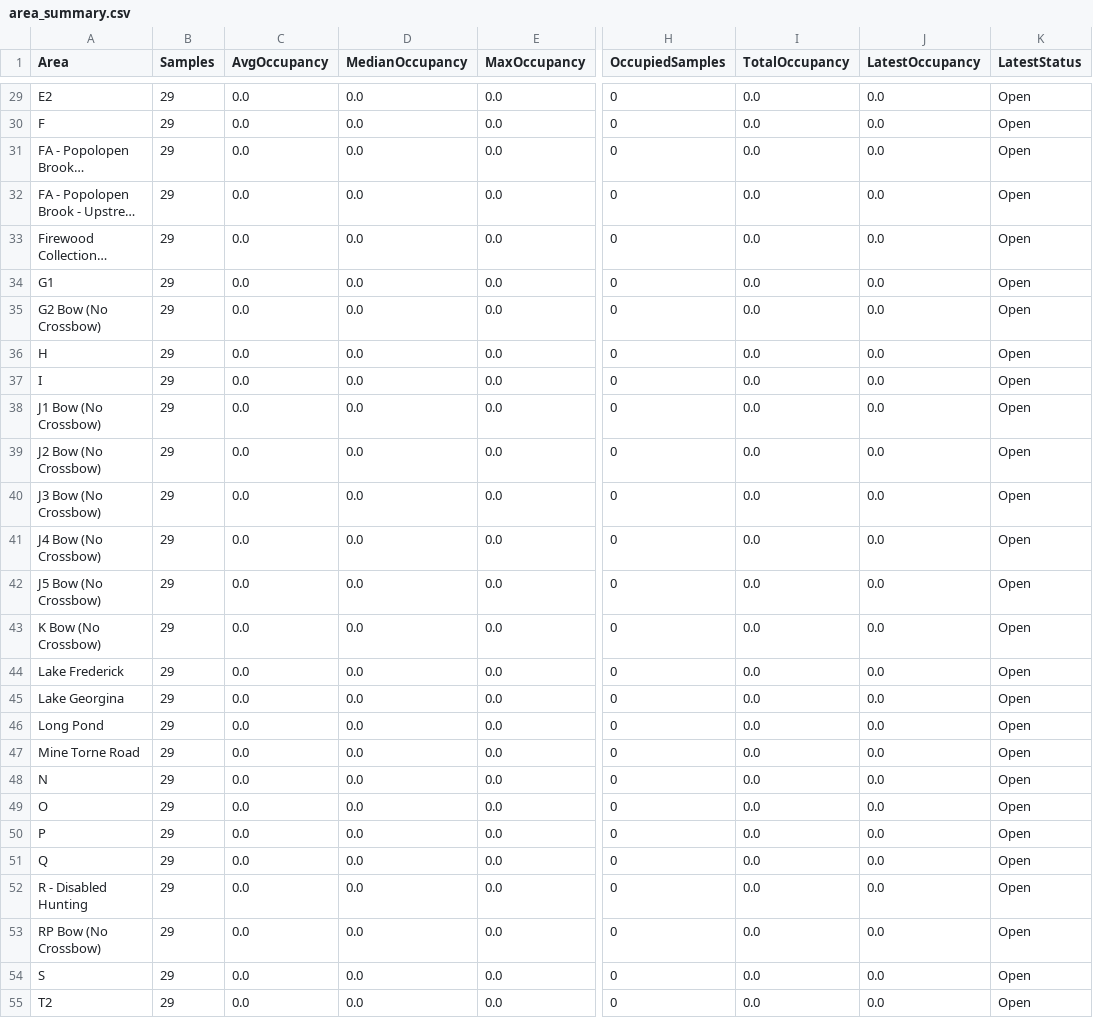
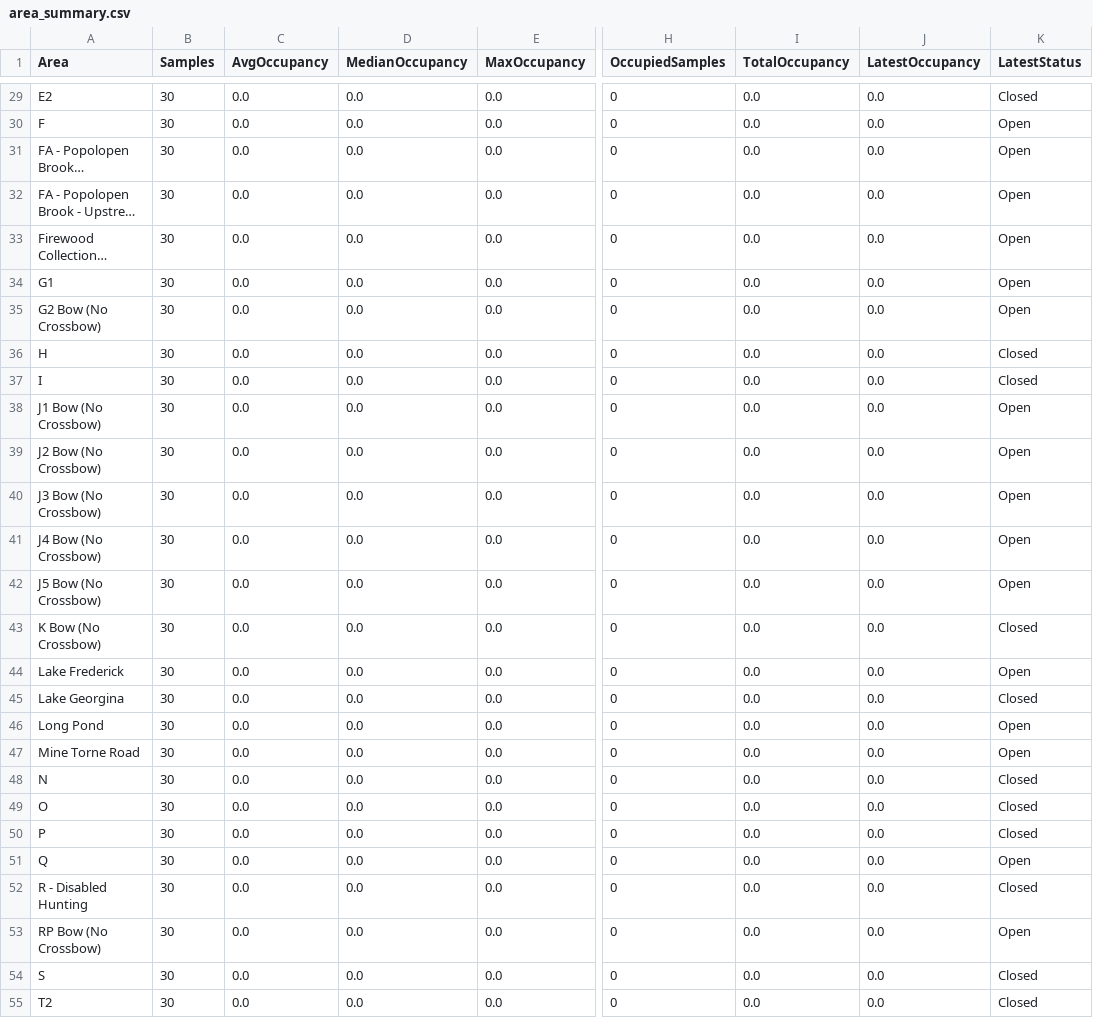
Before and after one commit to devoncal77/isportsman-occupancy-agent, a CSV file: area_summary.csv, drawn as a sheet; only a part is shown, gaps mark what is left out; long unchanged cells end in …; the diff covers the shown part only; the diff names each change by its address in the sheet, - before the commit and + after, or states it on an @@ line.

```diff
--- a/area_summary.csv
+++ b/area_summary.csv
-B29:B55 (Samples): 29
+B29:B55 (Samples): 30
-K29 (LatestStatus): Open
+K29 (LatestStatus): Closed
-K36:K37 (LatestStatus): Open
+K36:K37 (LatestStatus): Closed
-K43 (LatestStatus): Open
+K43 (LatestStatus): Closed
-K45 (LatestStatus): Open
+K45 (LatestStatus): Closed
-K48:K50 (LatestStatus): Open
+K48:K50 (LatestStatus): Closed
-K52 (LatestStatus): Open
+K52 (LatestStatus): Closed
-K54:K55 (LatestStatus): Open
+K54:K55 (LatestStatus): Closed
```
Also changed, not shown: 77 edited cells elsewhere in this file, latest_snapshot.csv, 2 other files.
